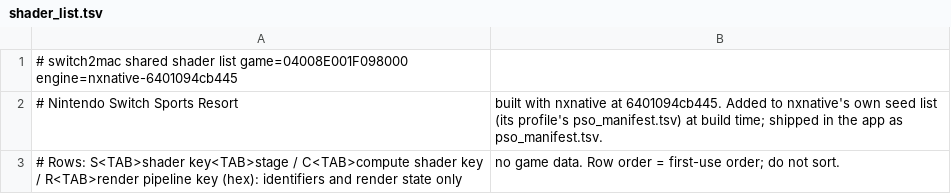
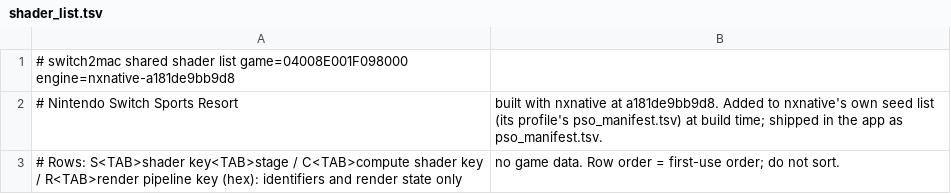
Before and after one commit to IT-Kwj/hermit, a TSV file: games/nintendo-switch-sports-resort/shader_list.tsv, drawn as a sheet.

```diff
--- a/games/nintendo-switch-sports-resort/shader_list.tsv
+++ b/games/nintendo-switch-sports-resort/shader_list.tsv
@@ -1,3 +1,3 @@
-# switch2mac shared shader list	game=04008E001F098000	engine=nxnative-6401094cb445
-# Nintendo Switch Sports Resort, built with nxnative at 6401094cb445. Added to nxnative's own seed list (its profile's pso_manifest.tsv) at build time; shipped in the app as pso_manifest.tsv.
+# switch2mac shared shader list	game=04008E001F098000	engine=nxnative-a181de9bb9d8
+# Nintendo Switch Sports Resort, built with nxnative at a181de9bb9d8. Added to nxnative's own seed list (its profile's pso_manifest.tsv) at build time; shipped in the app as pso_manifest.tsv.
 # Rows: S<TAB>shader key<TAB>stage / C<TAB>compute shader key / R<TAB>render pipeline key (hex): identifiers and render state only, no game data. Row order = first-use order; do not sort.
```
Also changed, not shown: 2 other files.
